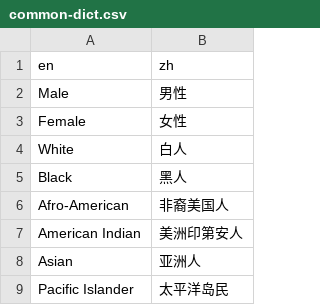
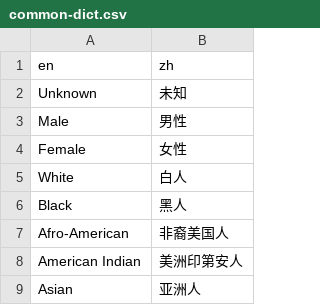
Before and after one commit to linkessence/transmed-r, a CSV file: data-raw/common-dict.csv, drawn as a sheet; only a part is shown; the shorter side is filled out with more unchanged rows; the diff covers the shown part only; the diff names each change by its address in the sheet, - before the commit and + after, or states it on an @@ line.

```diff
--- a/data-raw/common-dict.csv
+++ b/data-raw/common-dict.csv
+row 2: Unknown | 未知
```
Also changed, not shown: 47 added rows elsewhere in this file, 32 other files.
